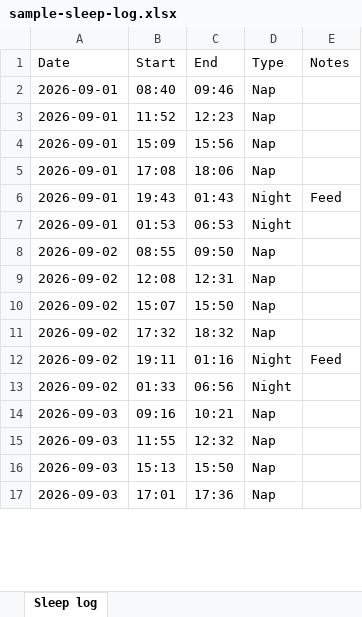
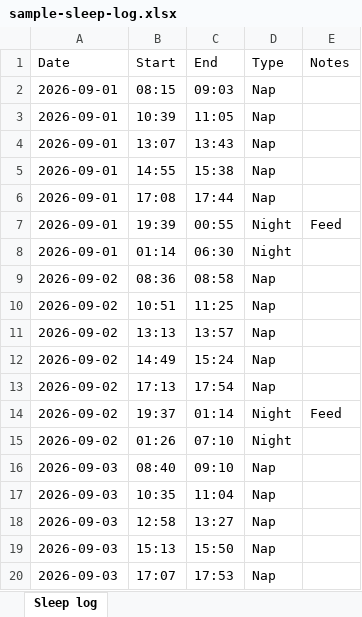
Before and after one commit to Atireg/baby-sleep-patterns, an Excel workbook: static/sample-sleep-log.xlsx, sheet Sleep log, drawn as a sheet; only a part is shown; values as stored, in another font and other column widths than the file's, no borders; addresses are those after the commit; the diff covers the shown part only; the diff names each change by its address in the sheet, - before the commit and + after, or states it on an @@ line.

```diff
--- a/static/sample-sleep-log.xlsx (sheet Sleep log)
+++ b/static/sample-sleep-log.xlsx (sheet Sleep log)
-B2 (Start): 08:40
+B2 (Start): 08:15
-C2 (End): 09:46
+C2 (End): 09:03
+row 3: 2026-09-01 | 10:39 | 11:05 | Nap
-B4 (Start): 11:52
+B4 (Start): 13:07
-C4 (End): 12:23
+C4 (End): 13:43
-B5 (Start): 15:09
+B5 (Start): 14:55
-C5 (End): 15:56
+C5 (End): 15:38
-C6 (End): 18:06
+C6 (End): 17:44
-B7 (Start): 19:43
+B7 (Start): 19:39
-C7 (End): 01:43
+C7 (End): 00:55
-B8 (Start): 01:53
+B8 (Start): 01:14
-C8 (End): 06:53
+C8 (End): 06:30
-B9 (Start): 08:55
+B9 (Start): 08:36
-C9 (End): 09:50
+C9 (End): 08:58
-B10 (Start): 12:08
+B10 (Start): 10:51
-C10 (End): 12:31
+C10 (End): 11:25
-B11 (Start): 15:07
+B11 (Start): 13:13
-C11 (End): 15:50
+C11 (End): 13:57
+row 12: 2026-09-02 | 14:49 | 15:24 | Nap
-B13 (Start): 17:32
+B13 (Start): 17:13
-C13 (End): 18:32
+C13 (End): 17:54
-B14 (Start): 19:11
+B14 (Start): 19:37
-C14 (End): 01:16
+C14 (End): 01:14
-B15 (Start): 01:33
+B15 (Start): 01:26
-C15 (End): 06:56
+C15 (End): 07:10
+row 16: 2026-09-03 | 08:40 | 09:10 | Nap
-B17 (Start): 09:16
+B17 (Start): 10:35
-C17 (End): 10:21
+C17 (End): 11:04
-B18 (Start): 11:55
+B18 (Start): 12:58
-C18 (End): 12:32
+C18 (End): 13:27
-B20 (Start): 17:01
+B20 (Start): 17:07
-C20 (End): 17:36
+C20 (End): 17:53
```
Also changed, not shown: other rows of this sheet, 6 other files.
